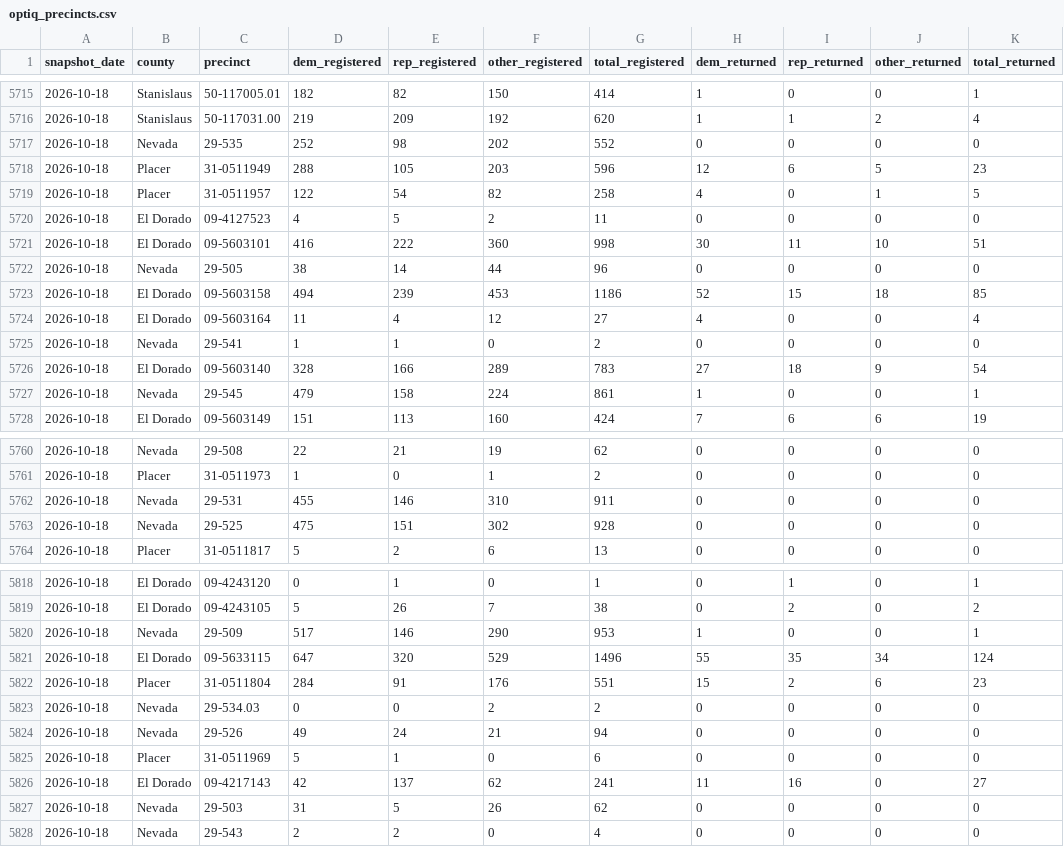
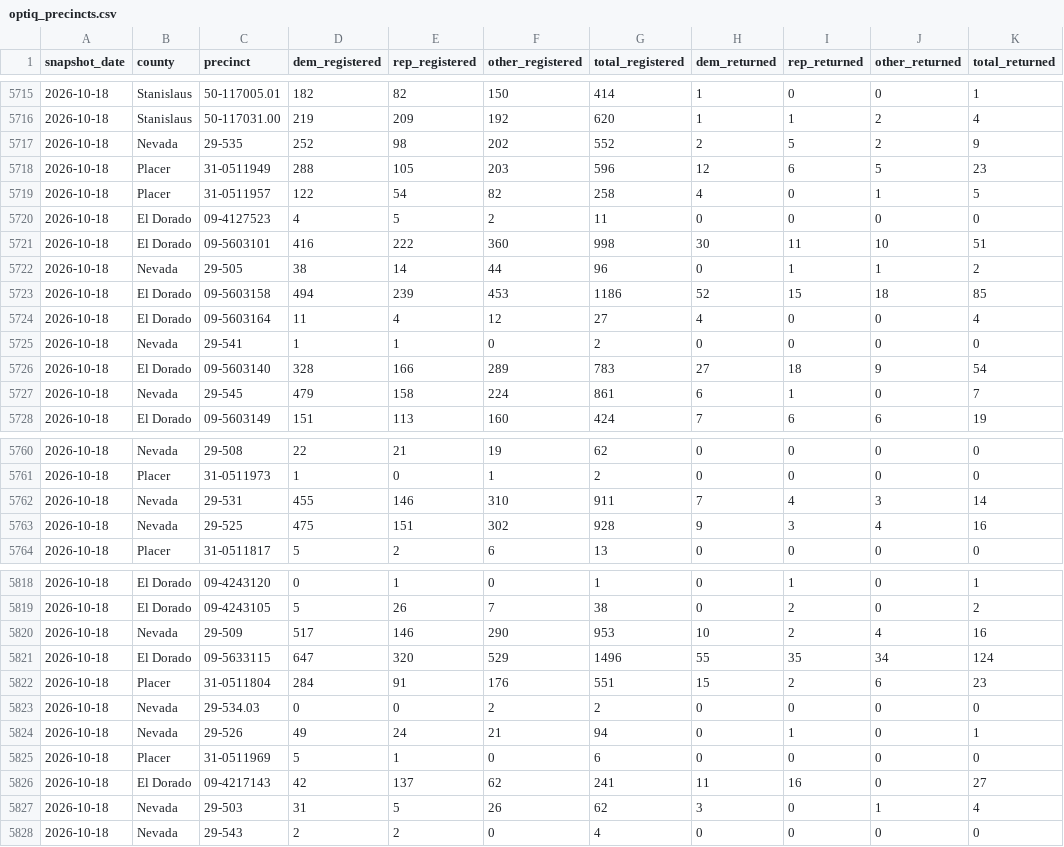
Before and after one commit to tysoda/2026-Ca-SD4-forecast-V2, a CSV file: optiq_precincts.csv, drawn as a sheet; only a part is shown, gaps mark what is left out; the diff covers the shown part only.

```diff
--- a/optiq_precincts.csv
+++ b/optiq_precincts.csv
@@ -5716,3 +5716,3 @@ snapshot_date,county,precinct,dem_registered,rep_registered,other_registered,tot
 2026-10-18,Stanislaus,50-117031.00,219,209,192,620,1,1,2,4
-2026-10-18,Nevada,29-535,252,98,202,552,0,0,0,0
+2026-10-18,Nevada,29-535,252,98,202,552,2,5,2,9
 2026-10-18,Placer,31-0511949,288,105,203,596,12,6,5,23
@@ -5721,3 +5721,3 @@ snapshot_date,county,precinct,dem_registered,rep_registered,other_registered,tot
 2026-10-18,El Dorado,09-5603101,416,222,360,998,30,11,10,51
-2026-10-18,Nevada,29-505,38,14,44,96,0,0,0,0
+2026-10-18,Nevada,29-505,38,14,44,96,0,1,1,2
 2026-10-18,El Dorado,09-5603158,494,239,453,1186,52,15,18,85
@@ -5726,3 +5726,3 @@ snapshot_date,county,precinct,dem_registered,rep_registered,other_registered,tot
 2026-10-18,El Dorado,09-5603140,328,166,289,783,27,18,9,54
-2026-10-18,Nevada,29-545,479,158,224,861,1,0,0,1
+2026-10-18,Nevada,29-545,479,158,224,861,6,1,0,7
 2026-10-18,El Dorado,09-5603149,151,113,160,424,7,6,6,19
@@ -5761,4 +5761,4 @@ snapshot_date,county,precinct,dem_registered,rep_registered,other_registered,tot
 2026-10-18,Placer,31-0511973,1,0,1,2,0,0,0,0
-2026-10-18,Nevada,29-531,455,146,310,911,0,0,0,0
-2026-10-18,Nevada,29-525,475,151,302,928,0,0,0,0
+2026-10-18,Nevada,29-531,455,146,310,911,7,4,3,14
+2026-10-18,Nevada,29-525,475,151,302,928,9,3,4,16
 2026-10-18,Placer,31-0511817,5,2,6,13,0,0,0,0
@@ -5819,3 +5819,3 @@ snapshot_date,county,precinct,dem_registered,rep_registered,other_registered,tot
 2026-10-18,El Dorado,09-4243105,5,26,7,38,0,2,0,2
-2026-10-18,Nevada,29-509,517,146,290,953,1,0,0,1
+2026-10-18,Nevada,29-509,517,146,290,953,10,2,4,16
 2026-10-18,El Dorado,09-5633115,647,320,529,1496,55,35,34,124
@@ -5823,6 +5823,6 @@ snapshot_date,county,precinct,dem_registered,rep_registered,other_registered,tot
 2026-10-18,Nevada,29-534.03,0,0,2,2,0,0,0,0
-2026-10-18,Nevada,29-526,49,24,21,94,0,0,0,0
+2026-10-18,Nevada,29-526,49,24,21,94,0,1,0,1
 2026-10-18,Placer,31-0511969,5,1,0,6,0,0,0,0
 2026-10-18,El Dorado,09-4217143,42,137,62,241,11,16,0,27
-2026-10-18,Nevada,29-503,31,5,26,62,0,0,0,0
+2026-10-18,Nevada,29-503,31,5,26,62,3,0,1,4
 2026-10-18,Nevada,29-543,2,2,0,4,0,0,0,0
```
Also changed, not shown: 30 edited cells elsewhere in this file, optiq_county_party.csv, optiq_crosstabs.csv, 1 other file.
